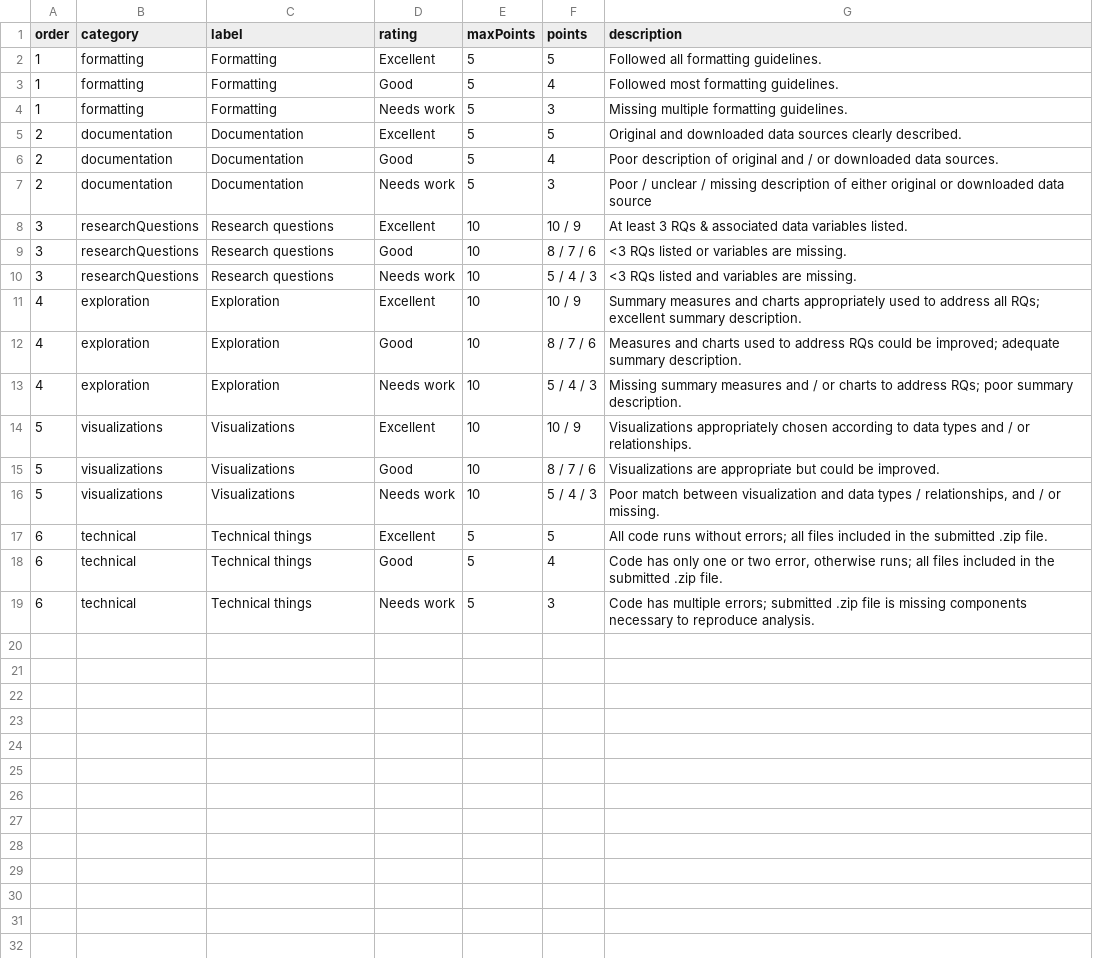
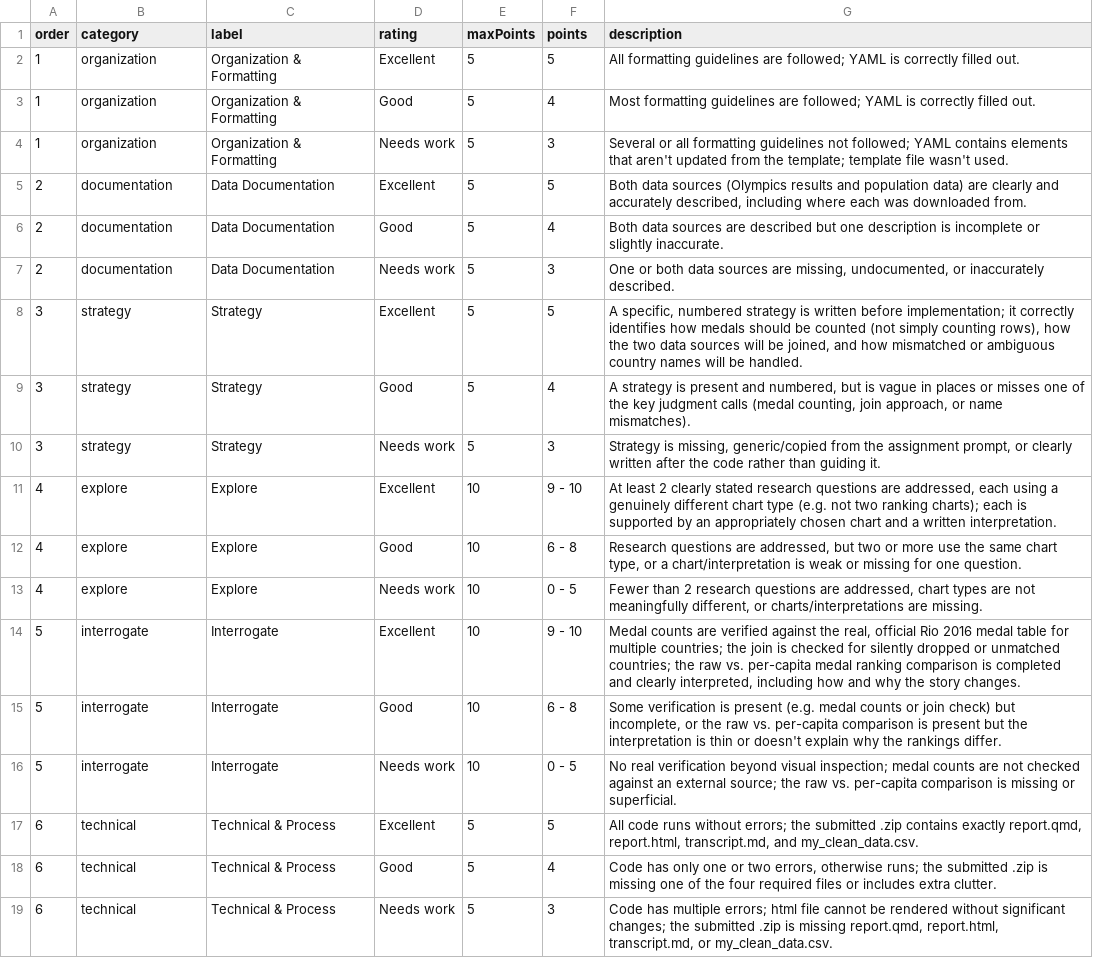
Before and after one commit to emse-eda-gwu/2026-Fall, a CSV file: rubrics/mini2.csv, drawn as a sheet.

Commit message:
finalize all mini project statements

```diff
--- a/rubrics/mini2.csv
+++ b/rubrics/mini2.csv
@@ -1,19 +1,19 @@
 order,category,label,rating,maxPoints,points,description
-1,formatting,Formatting,Excellent,5,5,Followed all formatting guidelines.
-1,formatting,Formatting,Good,5,4,Followed most formatting guidelines.
-1,formatting,Formatting,Needs work,5,3,Missing multiple formatting guidelines.
-2,documentation,Documentation,Excellent,5,5,Original and downloaded data sources clearly described.
-2,documentation,Documentation,Good,5,4,Poor description of original and / or downloaded data sources.
-2,documentation,Documentation,Needs work,5,3,Poor / unclear / missing description of either original or downloaded data source
-3,researchQuestions,Research questions,Excellent,10,10 / 9,At least 3 RQs & associated data variables listed.
-3,researchQuestions,Research questions,Good,10,8 / 7 / 6,<3 RQs listed or variables are missing.
-3,researchQuestions,Research questions,Needs work,10,5 / 4 / 3,<3 RQs listed and variables are missing.
-4,exploration,Exploration,Excellent,10,10 / 9,Summary measures and charts appropriately used to address all RQs; excellent summary description.
-4,exploration,Exploration,Good,10,8 / 7 / 6,Measures and charts used to address RQs could be improved; adequate summary description.
-4,exploration,Exploration,Needs work,10,5 / 4 / 3,Missing summary measures and / or charts to address RQs; poor summary description.
-5,visualizations,Visualizations,Excellent,10,10 / 9,Visualizations appropriately chosen according to data types and / or relationships.
-5,visualizations,Visualizations,Good,10,8 / 7 / 6,Visualizations are appropriate but could be improved.
-5,visualizations,Visualizations,Needs work,10,5 / 4 / 3,"Poor match between visualization and data types / relationships, and / or missing."
-6,technical,Technical things,Excellent,5,5,All code runs without errors; all files included in the submitted .zip file.
-6,technical,Technical things,Good,5,4,"Code has only one or two error, otherwise runs; all files included in the submitted .zip file."
-6,technical,Technical things,Needs work,5,3,Code has multiple errors; submitted .zip file is missing components necessary to reproduce analysis.
+1,organization,Organization & Formatting,Excellent,5,5,All formatting guidelines are followed; YAML is correctly filled out.
+1,organization,Organization & Formatting,Good,5,4,Most formatting guidelines are followed; YAML is correctly filled out.
+1,organization,Organization & Formatting,Needs work,5,3,Several or all formatting guidelines not followed; YAML contains elements that aren't updated from the template; template file wasn't used.
+2,documentation,Data Documentation,Excellent,5,5,"Both data sources (Olympics results and population data) are clearly and accurately described, including where each was downloaded from."
+2,documentation,Data Documentation,Good,5,4,Both data sources are described but one description is incomplete or slightly inaccurate.
+2,documentation,Data Documentation,Needs work,5,3,"One or both data sources are missing, undocumented, or inaccurately described."
+3,strategy,Strategy,Excellent,5,5,"A specific, numbered strategy is written before implementation; it correctly identifies how medals should be counted (not simply counting rows), how the two data sources will be joined, and how mismatched or ambiguous country names will be handled."
+3,strategy,Strategy,Good,5,4,"A strategy is present and numbered, but is vague in places or misses one of the key judgment calls (medal counting, join approach, or name mismatches)."
+3,strategy,Strategy,Needs work,5,3,"Strategy is missing, generic/copied from the assignment prompt, or clearly written after the code rather than guiding it."
+4,explore,Explore,Excellent,10,9 - 10,"At least 2 clearly stated research questions are addressed, each using a genuinely different chart type (e.g. not two ranking charts); each is supported by an appropriately chosen chart and a written interpretation."
+4,explore,Explore,Good,10,6 - 8,"Research questions are addressed, but two or more use the same chart type, or a chart/interpretation is weak or missing for one question."
+4,explore,Explore,Needs work,10,0 - 5,"Fewer than 2 research questions are addressed, chart types are not meaningfully different, or charts/interpretations are missing."
+5,interrogate,Interrogate,Excellent,10,9 - 10,"Medal counts are verified against the real, official Rio 2016 medal table for multiple countries; the join is checked for silently dropped or unmatched countries; the raw vs. per-capita medal ranking comparison is completed and clearly interpreted, including how and why the story changes."
+5,interrogate,Interrogate,Good,10,6 - 8,"Some verification is present (e.g. medal counts or join check) but incomplete, or the raw vs. per-capita comparison is present but the interpretation is thin or doesn't explain why the rankings differ."
+5,interrogate,Interrogate,Needs work,10,0 - 5,"No real verification beyond visual inspection; medal counts are not checked against an external source; the raw vs. per-capita comparison is missing or superficial."
+6,technical,Technical & Process,Excellent,5,5,"All code runs without errors; the submitted .zip contains exactly report.qmd, report.html, transcript.md, and my_clean_data.csv."
+6,technical,Technical & Process,Good,5,4,"Code has only one or two errors, otherwise runs; the submitted .zip is missing one of the four required files or includes extra clutter."
+6,technical,Technical & Process,Needs work,5,3,"Code has multiple errors; html file cannot be rendered without significant changes; the submitted .zip is missing report.qmd, report.html, transcript.md, or my_clean_data.csv."
```
Also changed, not shown: rubrics/mini1.csv, rubrics/mini3.csv, 13 other files.
